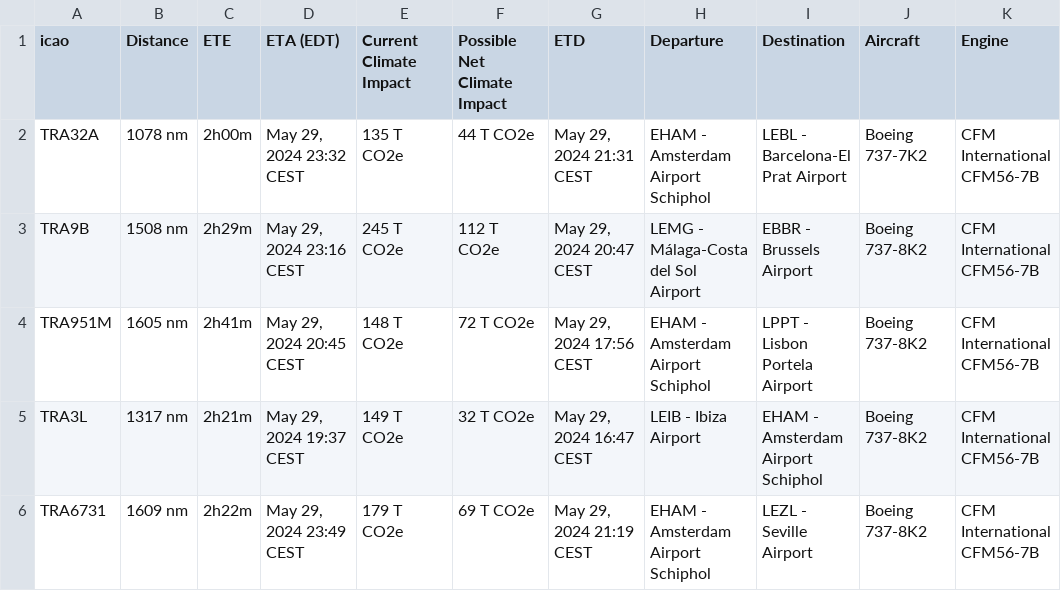
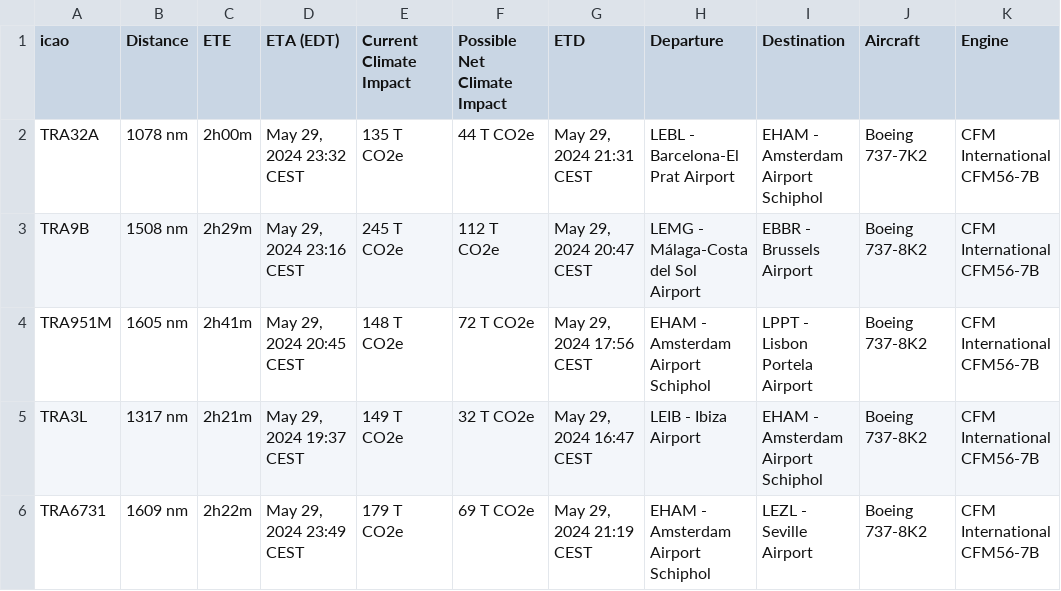
Before and after one commit to NuruzadeOmar/test-geojson, a CSV file: flight_details.csv, drawn as a sheet.

Commit message:
Update flight_details.csv
Swapped TRA32A Origin/Destination

```diff
--- a/flight_details.csv
+++ b/flight_details.csv
@@ -1,3 +1,3 @@
 icao,Distance,ETE,ETA (EDT),Current Climate Impact,Possible Net Climate Impact,ETD,Departure,Destination,Aircraft,Engine
-TRA32A,1078 nm, 2h00m,"May 29, 2024 23:32 CEST",135 T CO2e,44 T CO2e,"May 29, 2024 21:31 CEST",EHAM - Amsterdam Airport Schiphol,LEBL - Barcelona-El Prat Airport,Boeing 737-7K2,CFM International CFM56-7B
+TRA32A,1078 nm, 2h00m,"May 29, 2024 23:32 CEST",135 T CO2e,44 T CO2e,"May 29, 2024 21:31 CEST",LEBL - Barcelona-El Prat Airport, EHAM - Amsterdam Airport Schiphol,Boeing 737-7K2,CFM International CFM56-7B
 TRA9B,1508 nm, 2h29m,"May 29, 2024 23:16 CEST",245 T CO2e,112 T CO2e,"May 29, 2024 20:47 CEST",LEMG - Málaga-Costa del Sol Airport,EBBR - Brussels Airport,Boeing 737-8K2,CFM International CFM56-7B
```
